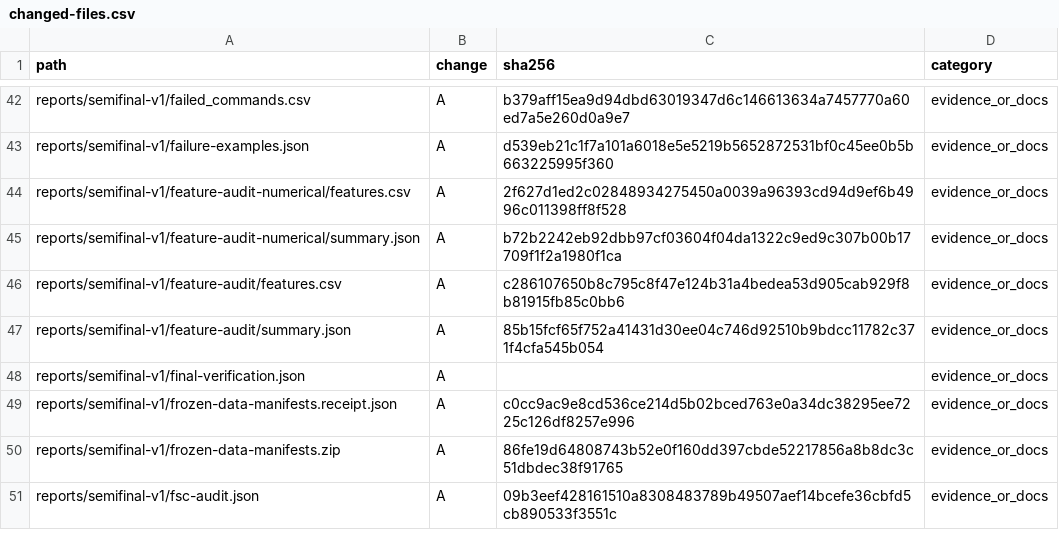
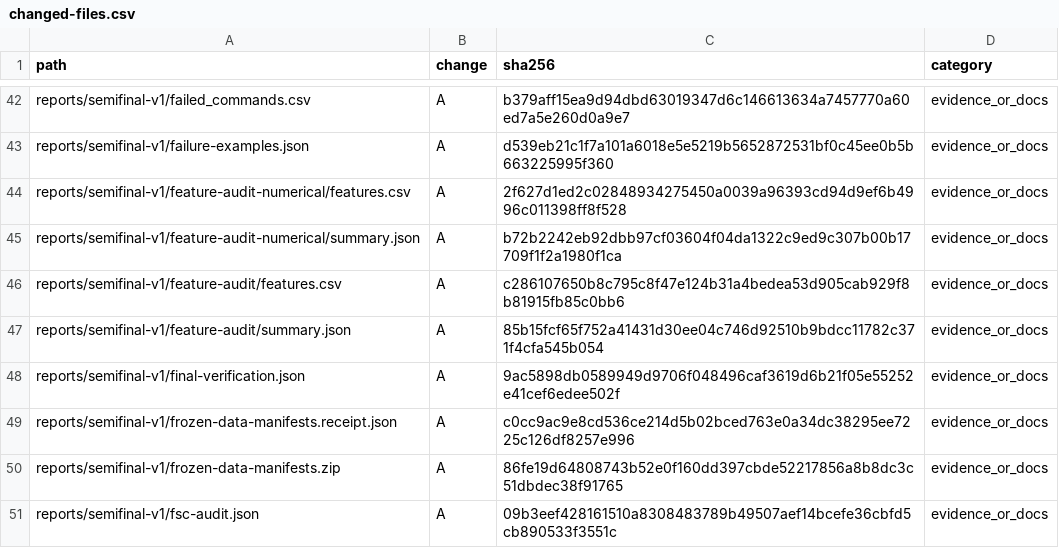
Before and after one commit to justinruaya123/smart-speaker, a CSV file: reports/semifinal-v1/changed-files.csv, drawn as a sheet; only a part is shown, gaps mark what is left out.

```diff
--- a/reports/semifinal-v1/changed-files.csv
+++ b/reports/semifinal-v1/changed-files.csv
@@ -47,3 +47,3 @@ reports/semifinal-v1/feature-audit/features.csv,A,c286107650b8c795c8f47e124b31a4
 reports/semifinal-v1/feature-audit/summary.json,A,85b15fcf65f752a41431d30ee04c746d92510b9bdcc11782c371f4cfa545b054,evidence_or_docs
-reports/semifinal-v1/final-verification.json,A,,evidence_or_docs
+reports/semifinal-v1/final-verification.json,A,9ac5898db0589949d9706f048496caf3619d6b21f05e55252e41cef6edee502f,evidence_or_docs
 reports/semifinal-v1/frozen-data-manifests.receipt.json,A,c0cc9ac9e8cd536ce214d5b02bced763e0a34dc38295ee7225c126df8257e996,evidence_or_docs
```
Also changed, not shown: 1 other file.
